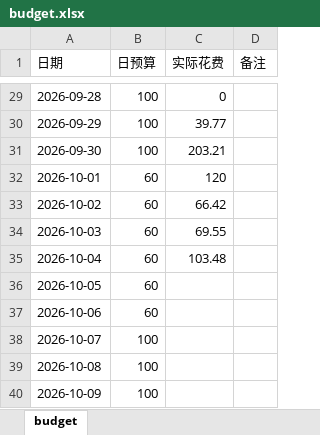
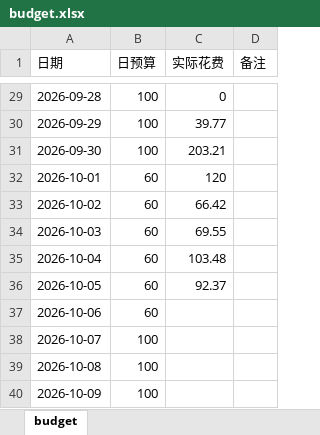
Before and after one commit to Sumer0825/Sumer, an Excel workbook: data/budget.xlsx, sheet budget, drawn as a sheet; only a part is shown, gaps mark what is left out; values as stored, in another font and other column widths than the file's, no borders; the diff names each change by its address in the sheet, - before the commit and + after, or states it on an @@ line.

Commit message:
更新收支规划局 2026-10-12

```diff
--- a/data/budget.xlsx (sheet budget)
+++ b/data/budget.xlsx (sheet budget)
-C36 (实际花费): (empty)
+C36 (实际花费): 92.37
```
